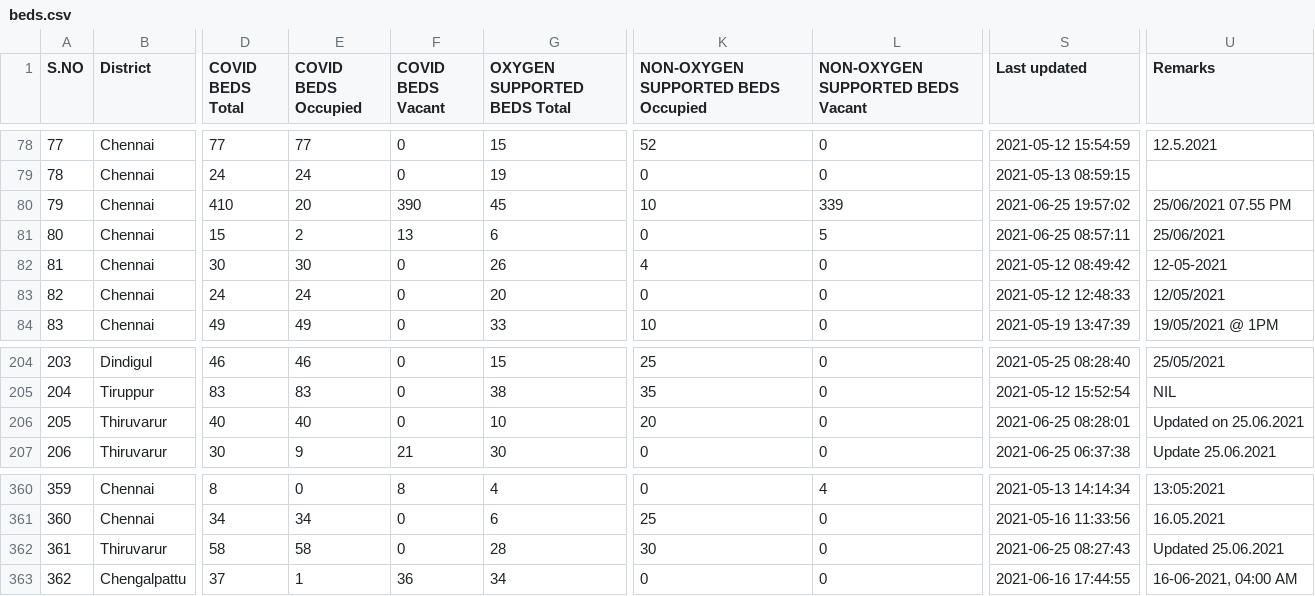
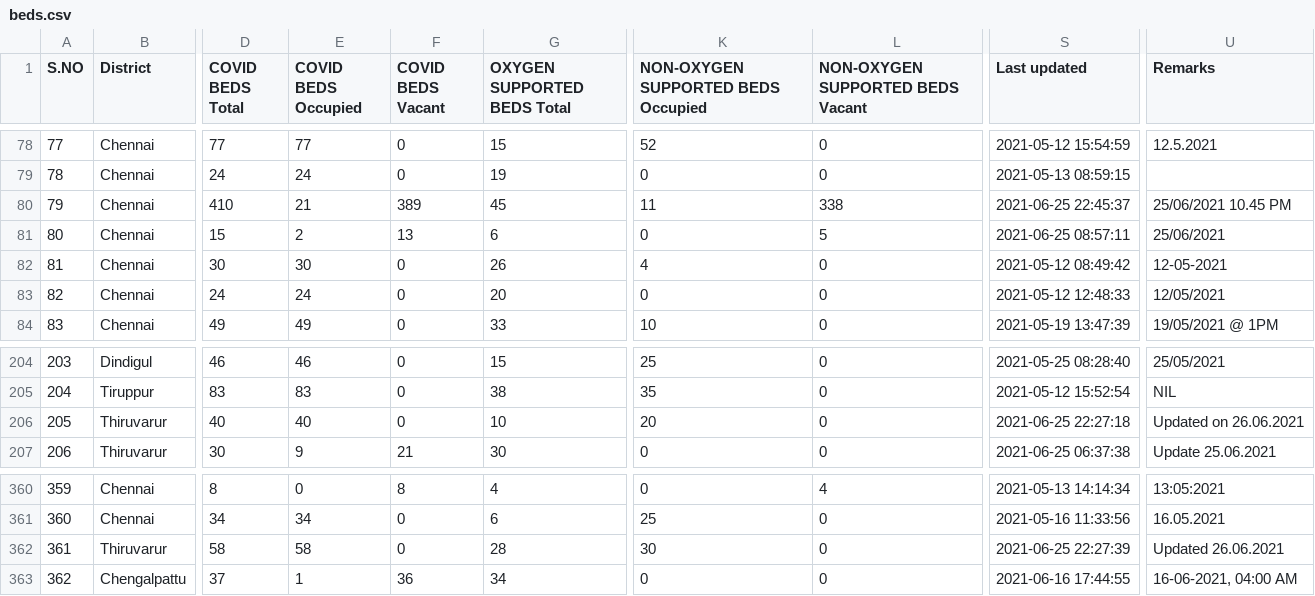
Before and after one commit to mskian/tamil-nadu-covid-beds-api, a CSV file: data/beds.csv, drawn as a sheet; only a part is shown, gaps mark what is left out; the diff names each change by its address in the sheet, - before the commit and + after, or states it on an @@ line.

```diff
--- a/data/beds.csv
+++ b/data/beds.csv
-E80 (COVID BEDS Occupied): 20
+E80 (COVID BEDS Occupied): 21
-F80 (COVID BEDS Vacant): 390
+F80 (COVID BEDS Vacant): 389
-K80: 10
+K80: 11
-L80 (NON-OXYGEN SUPPORTED BEDS Vacant): 339
+L80 (NON-OXYGEN SUPPORTED BEDS Vacant): 338
-S80 (Last updated): 2021-06-25 19:57:02
+S80 (Last updated): 2021-06-25 22:45:37
-U80 (Remarks): 25/06/2021 07.55 PM
+U80 (Remarks): 25/06/2021 10.45 PM
-S206 (Last updated): 2021-06-25 08:28:01
+S206 (Last updated): 2021-06-25 22:27:18
-U206 (Remarks): Updated on 25.06.2021
+U206 (Remarks): Updated on 26.06.2021
-S362 (Last updated): 2021-06-25 08:27:43
+S362 (Last updated): 2021-06-25 22:27:39
-U362 (Remarks): Updated 25.06.2021
+U362 (Remarks): Updated 26.06.2021
```
Also changed, not shown: 1 other file.
